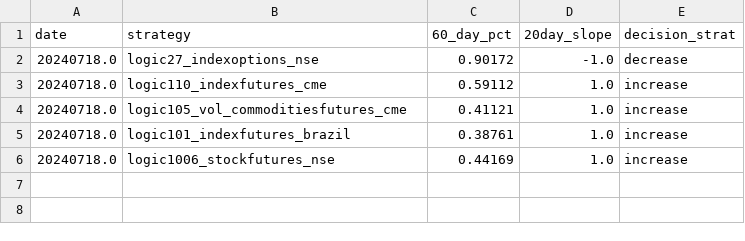
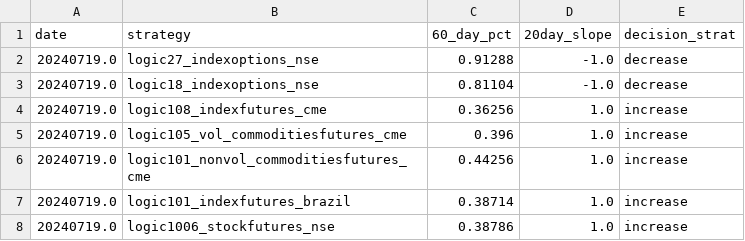
Before and after one commit to kanika-create/alloc, a CSV file: table3.csv, drawn as a sheet.

```diff
--- a/table3.csv
+++ b/table3.csv
@@ -1,6 +1,8 @@
 date,strategy,60_day_pct,20day_slope,decision_strat
-20240718.0,logic27_indexoptions_nse,0.90172,-1.0,decrease
-20240718.0,logic110_indexfutures_cme,0.59112,1.0,increase
-20240718.0,logic105_vol_commoditiesfutures_cme,0.41121,1.0,increase
-20240718.0,logic101_indexfutures_brazil,0.38761,1.0,increase
-20240718.0,logic1006_stockfutures_nse,0.44169,1.0,increase
+20240719.0,logic27_indexoptions_nse,0.91288,-1.0,decrease
+20240719.0,logic18_indexoptions_nse,0.81104,-1.0,decrease
+20240719.0,logic108_indexfutures_cme,0.36256,1.0,increase
+20240719.0,logic105_vol_commoditiesfutures_cme,0.396,1.0,increase
+20240719.0,logic101_nonvol_commoditiesfutures_cme,0.44256,1.0,increase
+20240719.0,logic101_indexfutures_brazil,0.38714,1.0,increase
+20240719.0,logic1006_stockfutures_nse,0.38786,1.0,increase
```
Also changed, not shown: table1.csv, table2.csv.
